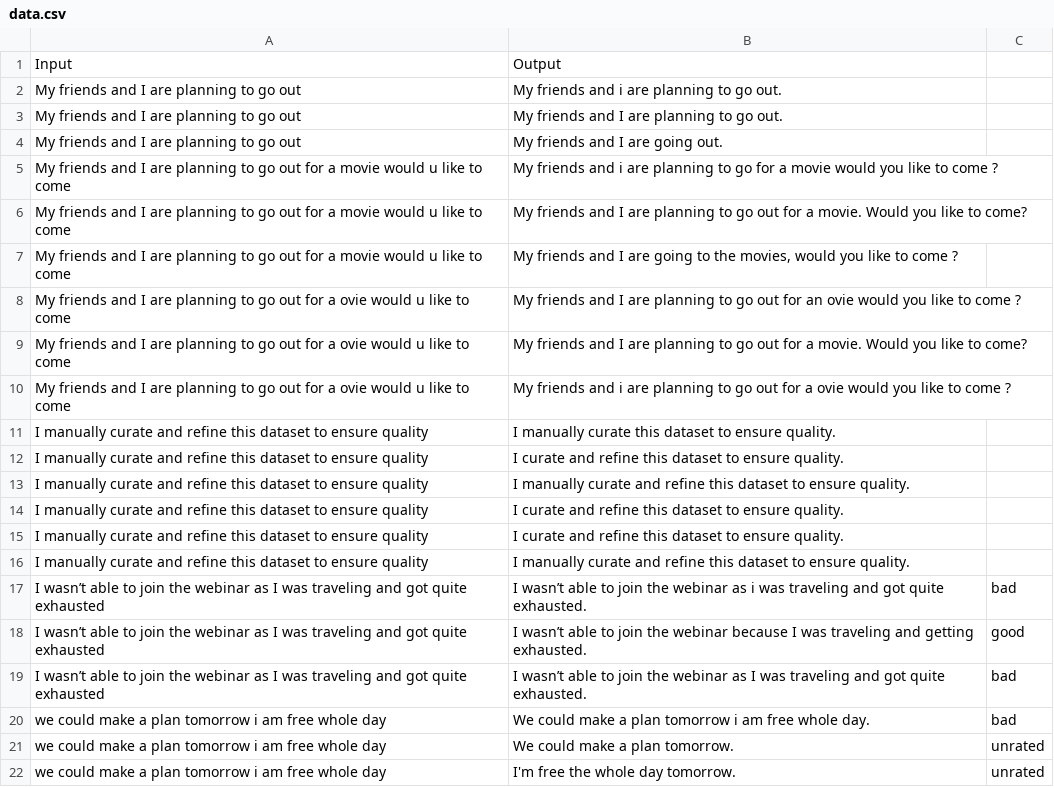
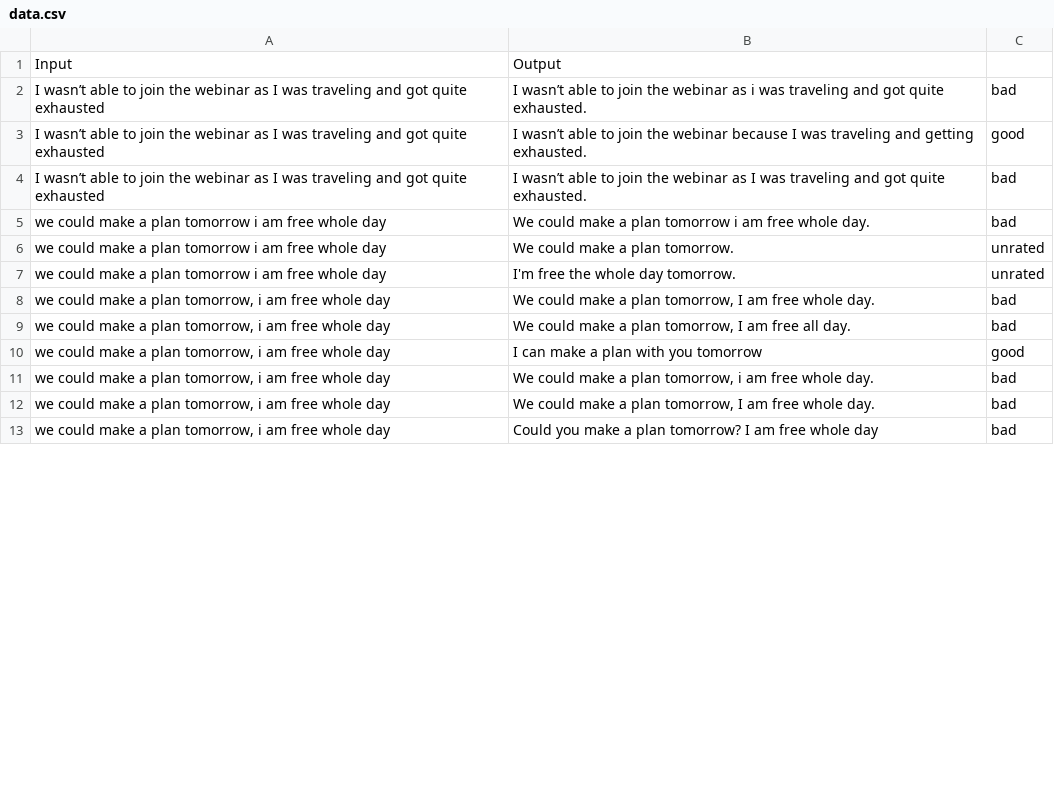
Before and after one commit to vaibhavdostuff/projects_vaibhav, a CSV file: paraphrasing_app/data.csv, drawn as a sheet; only a part is shown; the shorter side is filled out with more unchanged rows; removed rows and columns are numbered as before the commit, all else as after; the diff covers the shown part only; the diff names each change by its address in the sheet, - before the commit and + after, or states it on an @@ line.

```diff
--- a/paraphrasing_app/data.csv
+++ b/paraphrasing_app/data.csv
-row 2: My friends and I are planning to go out | My friends and i are planning to go out.
-row 3: My friends and I are planning to go out | My friends and I are planning to go out.
-row 4: My friends and I are planning to go out | My friends and I are going out.
-row 5: My friends and I are planning to go out for a movie would u like to come | My friends and i are planning to go for a movie would you like to come ?
-row 6: My friends and I are planning to go out for a movie would u like to come | My friends and I are planning to go out for a movie. Would you like to come?
-row 7: My friends and I are planning to go out for a movie would u like to come | My friends and I are going to the movies, would you like to come ?
-row 8: My friends and I are planning to go out for a ovie would u like to come | My friends and I are planning to go out for an ovie would you like to come ?
-row 9: My friends and I are planning to go out for a ovie would u like to come | My friends and I are planning to go out for a movie. Would you like to come?
-row 10: My friends and I are planning to go out for a ovie would u like to come | My friends and i are planning to go out for a ovie would you like to come ?
-row 11: I manually curate and refine this dataset to ensure quality | I manually curate this dataset to ensure quality.
-row 12: I manually curate and refine this dataset to ensure quality | I curate and refine this dataset to ensure quality.
-row 13: I manually curate and refine this dataset to ensure quality | I manually curate and refine this dataset to ensure quality.
-row 14: I manually curate and refine this dataset to ensure quality | I curate and refine this dataset to ensure quality.
-row 15: I manually curate and refine this dataset to ensure quality | I curate and refine this dataset to ensure quality.
-row 16: I manually curate and refine this dataset to ensure quality | I manually curate and refine this dataset to ensure quality.
```
Also changed, not shown: 15 added rows elsewhere in this file, 1 other file.
